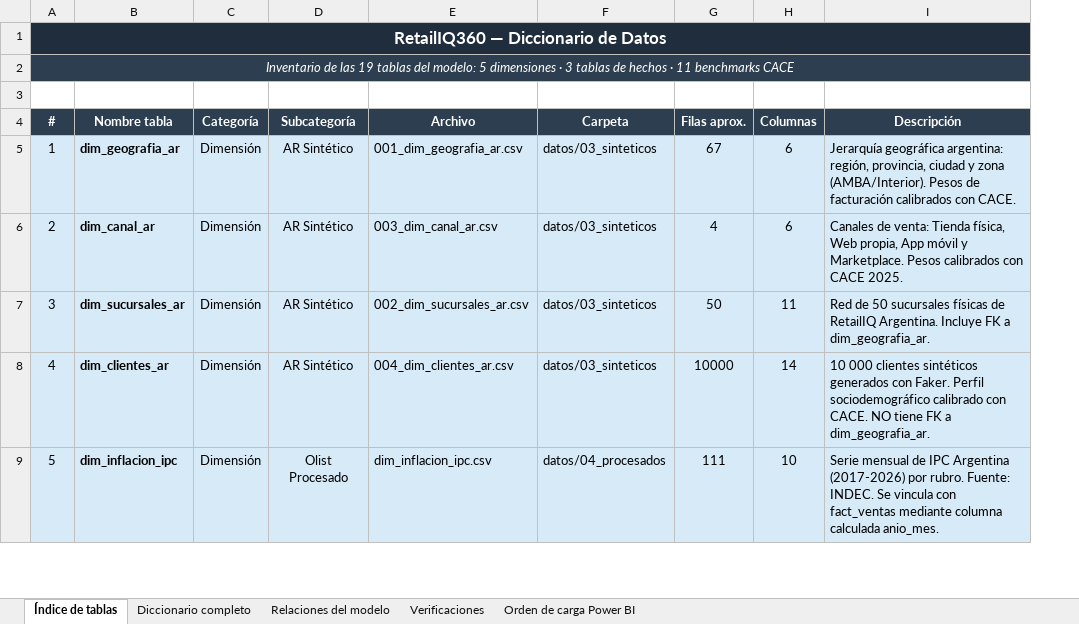
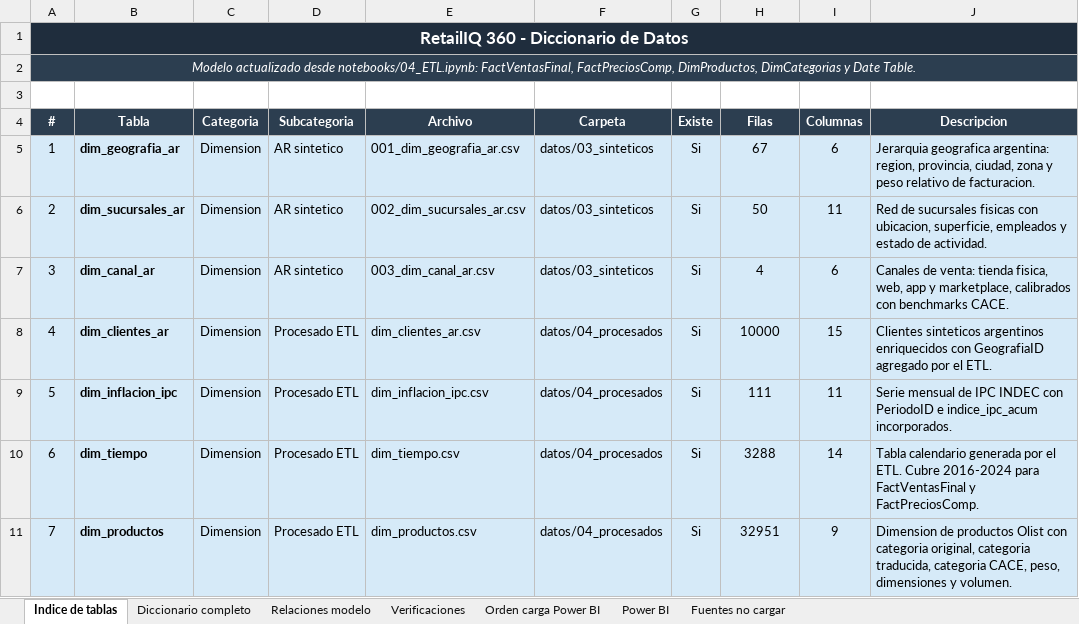
Before and after one commit to carmenifts24/Plataforma-de-Inteligencia-Comercial-Omnicanal, an Excel workbook: extras/diccionario_datos_RetailIQ360.xlsx, sheet Indice de tablas, drawn as a sheet; only a part is shown; values as stored, in another font and other column widths than the file's, no borders; removed rows and columns are numbered as before the commit, all else as after; the diff covers the shown part only; the diff names each change by its address in the sheet, - before the commit and + after, or states it on an @@ line.

Commit message:
Correción de errores en ETL y de Power Bi. Actualización Metodología y Finanzas en Proy. Actualización de información en carpeta extras.

```diff
--- a/extras/diccionario_datos_RetailIQ360.xlsx (sheet Indice de tablas)
+++ b/extras/diccionario_datos_RetailIQ360.xlsx (sheet Indice de tablas)
-sheet tab: Índice de tablas
+sheet tab: Indice de tablas
-sheet tab: Relaciones del modelo
+sheet tab: Relaciones modelo
-sheet tab: Orden de carga Power BI
+sheet tab: Orden carga Power BI
+sheet tab: Power BI
+sheet tab: Fuentes no cargar
-column D (Subcategoría), row 5: AR Sintético; rows 7-9: AR Sintético | AR Sintético | Olist Procesado
+column D (Subcategoria), rows 5-6: AR sintetico | AR sintetico; rows 8-9: Procesado ETL | Procesado ETL
+column G (Existe), rows 5-6: Si | Si; rows 8-9: Si | Si
-column I (Descripción), row 5: Jerarquía geográfica argentina: región, provincia, ciudad y zona (AMBA/Interior). Pesos de facturación calibrados con CACE.; rows 7-9: Red de 50 sucursales físicas de RetailIQ Argentina. Incluye FK a dim_geografia_ar. | 10 000 clientes sintéticos generados con Faker. Perfil sociodemográfico calibrado con CACE. NO tiene FK a dim_geografia_ar. | Serie mensual de IPC Argentina (2017-2026) por rubro. Fuente: INDEC. Se vincula con fact_ventas mediante columna calculada anio_mes.
+column J (Descripcion), rows 5-6: Jerarquia geografica argentina: region, provincia, ciudad, zona y peso relativo de facturacion. | Red de sucursales fisicas con ubicacion, superficie, empleados y estado de actividad.; rows 8-9: Clientes sinteticos argentinos enriquecidos con GeografiaID agregado por el ETL. | Serie mensual de IPC INDEC con PeriodoID e indice_ipc_acum incorporados.
@@ column A (#) renumbered from row 1 down @@
-B4: Nombre tabla
+B4: Tabla
-C4: Categoría
+C4: Categoria
-H4: Filas aprox.
+H4: Filas
-C5 (Categoria): Dimensión
+C5 (Categoria): Dimension
-row 6: 2 | dim_canal_ar | Dimensión | AR Sintético | 003_dim_canal_ar.csv | datos/03_sinteticos | 4 | 6 | Canales de venta: Tienda física, Web propia, App móvil y Marketplace. Pesos calibrados con CACE 2025.
-C6 (Categoria): Dimensión
+C6 (Categoria): Dimension
+row 7: 3 | dim_canal_ar | Dimension | AR sintetico | 003_dim_canal_ar.csv | datos/03_sinteticos | Si | 4 | 6 | Canales de venta: tienda fisica, web, app y marketplace, calibrados con benchmarks CACE.
-C8:C9 (Categoria): Dimensión
+C8:C9 (Categoria): Dimension
-E8 (Archivo): 004_dim_clientes_ar.csv
+E8 (Archivo): dim_clientes_ar.csv
-F8 (Carpeta): datos/03_sinteticos
+F8 (Carpeta): datos/04_procesados
-I8 (Columnas): 14
+I8 (Columnas): 15
-I9 (Columnas): 10
+I9 (Columnas): 11
+row 10: 6 | dim_tiempo | Dimension | Procesado ETL | dim_tiempo.csv | datos/04_procesados | Si | 3288 | 14 | Tabla calendario generada por el ETL. Cubre 2016-2024 para FactVentasFinal y FactPreciosComp.
+row 11: 7 | dim_productos | Dimension | Procesado ETL | dim_productos.csv | datos/04_procesados | Si | 32951 | 9 | Dimension de productos Olist con categoria original, categoria traducida, categoria CACE, peso, dimensiones y volumen.
```
Also changed, not shown: 2 added rows, 1 removed row and 9 edited cells elsewhere in this sheet, sheet Diccionario completo, sheet Verificaciones, sheet Relaciones modelo, sheet Orden carga Power BI, 35 other files.
